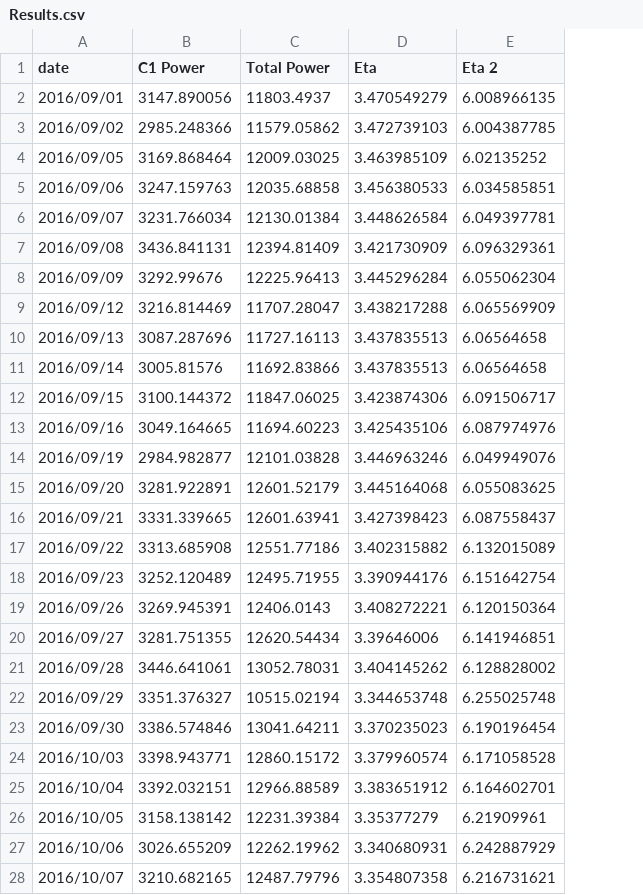
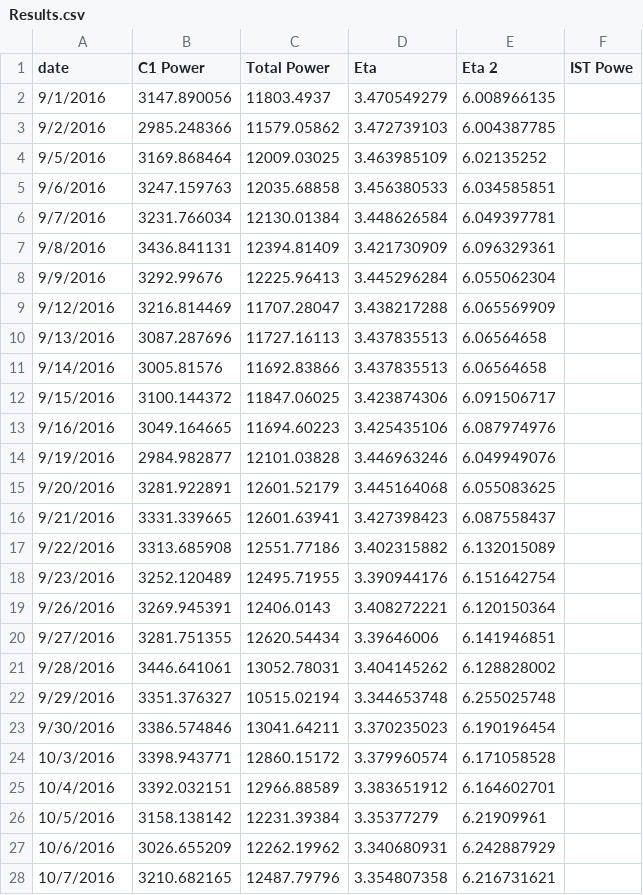
Before and after one commit to BMFriedenstein/Masters, a CSV file: Graphs/4/PeriodicRange/Results.csv, drawn as a sheet; only a part is shown; the diff covers the shown part only; the diff names each change by its address in the sheet, - before the commit and + after, or states it on an @@ line.

```diff
--- a/Graphs/4/PeriodicRange/Results.csv
+++ b/Graphs/4/PeriodicRange/Results.csv
+column F (IST Powe), empty
-A2 (date): 2016/09/01
+A2 (date): 9/1/2016
-A3 (date): 2016/09/02
+A3 (date): 9/2/2016
-A4 (date): 2016/09/05
+A4 (date): 9/5/2016
-A5 (date): 2016/09/06
+A5 (date): 9/6/2016
-A6 (date): 2016/09/07
+A6 (date): 9/7/2016
-A7 (date): 2016/09/08
+A7 (date): 9/8/2016
-A8 (date): 2016/09/09
+A8 (date): 9/9/2016
-A9 (date): 2016/09/12
+A9 (date): 9/12/2016
-A10 (date): 2016/09/13
+A10 (date): 9/13/2016
-A11 (date): 2016/09/14
+A11 (date): 9/14/2016
-A12 (date): 2016/09/15
+A12 (date): 9/15/2016
-A13 (date): 2016/09/16
+A13 (date): 9/16/2016
-A14 (date): 2016/09/19
+A14 (date): 9/19/2016
-A15 (date): 2016/09/20
+A15 (date): 9/20/2016
-A16 (date): 2016/09/21
+A16 (date): 9/21/2016
-A17 (date): 2016/09/22
+A17 (date): 9/22/2016
-A18 (date): 2016/09/23
+A18 (date): 9/23/2016
-A19 (date): 2016/09/26
+A19 (date): 9/26/2016
-A20 (date): 2016/09/27
+A20 (date): 9/27/2016
-A21 (date): 2016/09/28
+A21 (date): 9/28/2016
-A22 (date): 2016/09/29
+A22 (date): 9/29/2016
-A23 (date): 2016/09/30
+A23 (date): 9/30/2016
-A24 (date): 2016/10/03
+A24 (date): 10/3/2016
-A25 (date): 2016/10/04
+A25 (date): 10/4/2016
-A26 (date): 2016/10/05
+A26 (date): 10/5/2016
-A27 (date): 2016/10/06
+A27 (date): 10/6/2016
-A28 (date): 2016/10/07
+A28 (date): 10/7/2016
```
Also changed, not shown: 47 edited cells elsewhere in this file, Graphs/4/Periodic2/Results.csv, 4 other files.
